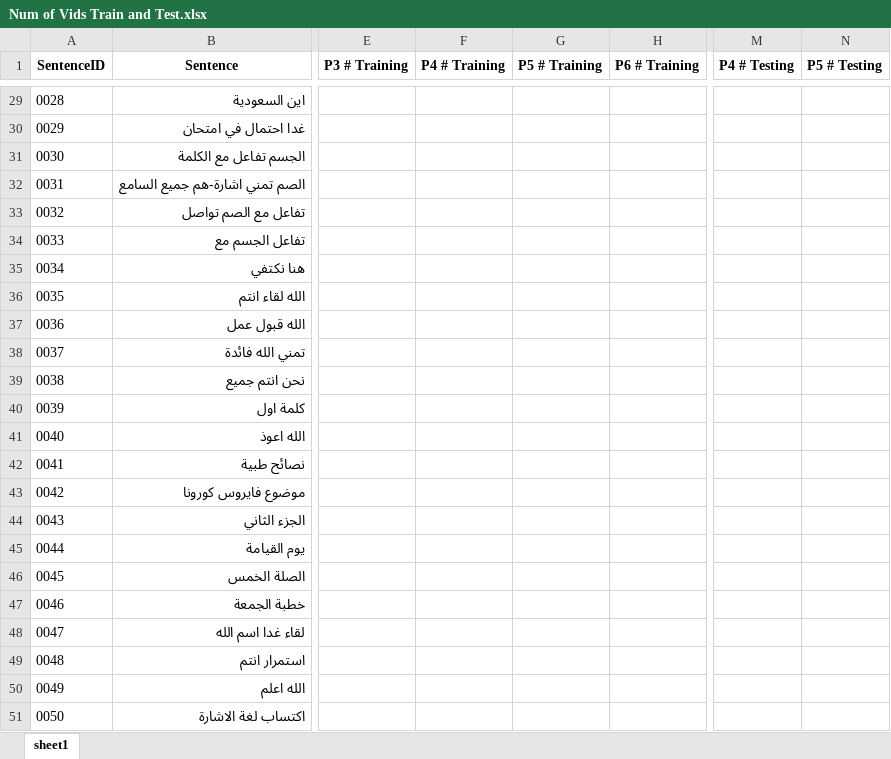
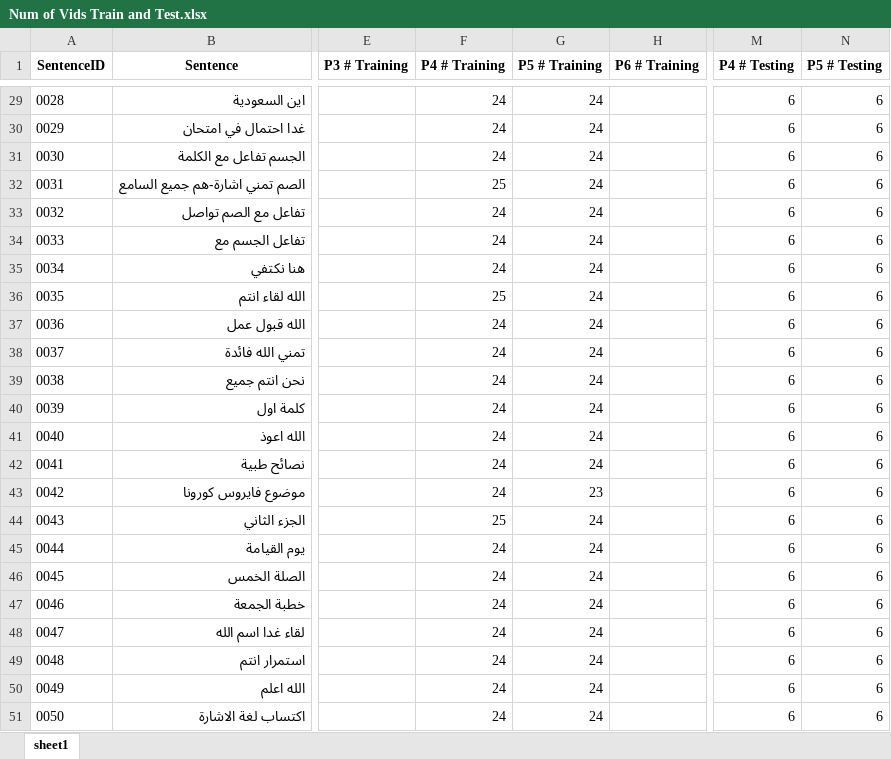
Before and after one commit to lamiselsayed/Senior-Design-Code, an Excel workbook: Dataset Excel Sheets/Num of Vids Train and Test.xlsx, sheet sheet1, drawn as a sheet; only a part is shown, gaps mark what is left out; values as stored, in another font and other column widths than the file's, no borders; conditional formats not drawn; the diff covers the shown part only; the diff names each change by its address in the sheet, - before the commit and + after, or states it on an @@ line.

Commit message:
Number of Vide for Train and Test for Par 4 and 5 done

```diff
--- a/Dataset Excel Sheets/Num of Vids Train and Test.xlsx (sheet sheet1)
+++ b/Dataset Excel Sheets/Num of Vids Train and Test.xlsx (sheet sheet1)
-F29:F31 (P4 # Training): (empty)
+F29:F31 (P4 # Training): 24
-G29:G42 (P5 # Training): (empty)
+G29:G42 (P5 # Training): 24
-M29:M51 (P4 # Testing): (empty)
+M29:M51 (P4 # Testing): 6
-N29:N51 (P5 # Testing): (empty)
+N29:N51 (P5 # Testing): 6
-F32 (P4 # Training): (empty)
+F32 (P4 # Training): 25
-F33:F35 (P4 # Training): (empty)
+F33:F35 (P4 # Training): 24
-F36 (P4 # Training): (empty)
+F36 (P4 # Training): 25
-F37:F43 (P4 # Training): (empty)
+F37:F43 (P4 # Training): 24
-G43 (P5 # Training): (empty)
+G43 (P5 # Training): 23
-F44 (P4 # Training): (empty)
+F44 (P4 # Training): 25
-G44:G51 (P5 # Training): (empty)
+G44:G51 (P5 # Training): 24
-F45:F51 (P4 # Training): (empty)
+F45:F51 (P4 # Training): 24
```
Also changed, not shown: 108 edited cells elsewhere in this sheet, 1 other file.
